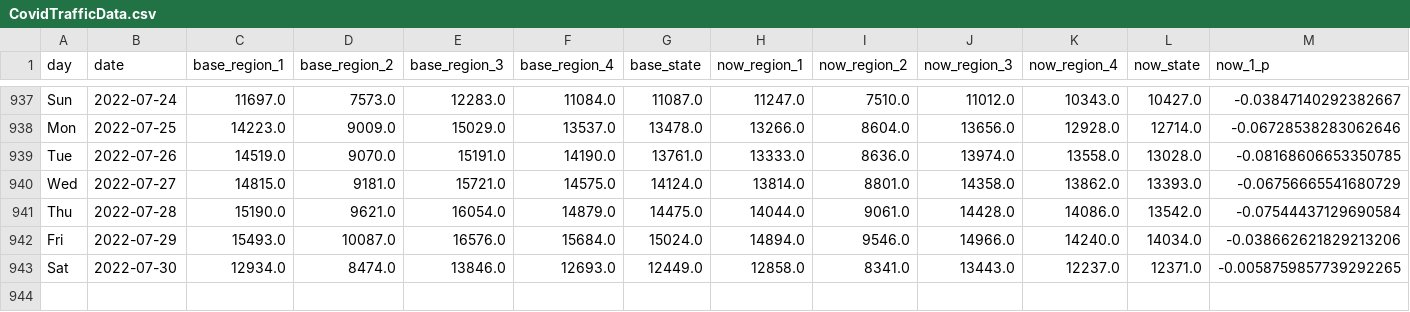
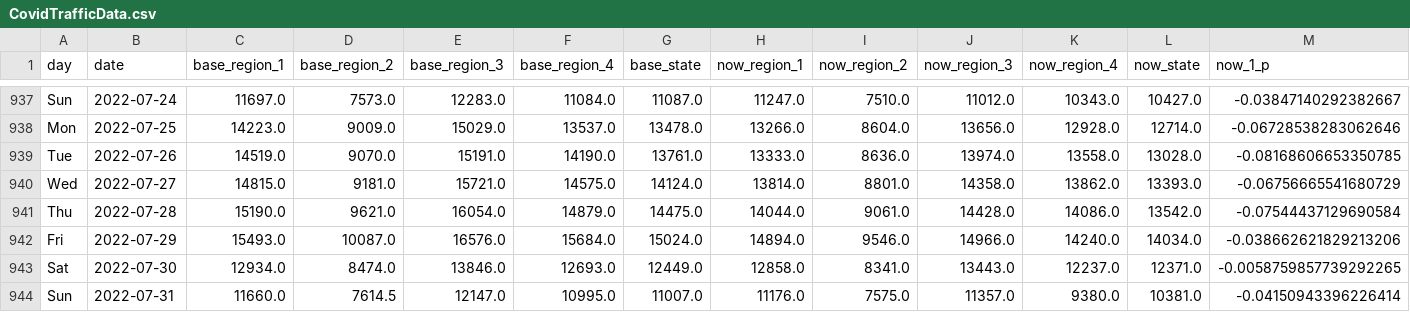
Before and after one commit to Gys19/privateData, a CSV file: CovidTrafficData.csv, drawn as a sheet; only a part is shown, gaps mark what is left out; rows hold the shown columns only; the diff names each change by its address in the sheet, - before the commit and + after, or states it on an @@ line.

```diff
--- a/CovidTrafficData.csv
+++ b/CovidTrafficData.csv
+row 944: Sun | 2022-07-31 | 11660.0 | 7614.5 | 12147.0 | 10995.0 | 11007.0 | 11176.0 | 7575.0 | 11357.0 | 9380.0 | 10381.0 | -0.04150943396226414
```
Also changed, not shown: Hourly2weeks.csv, datahealth.csv.
